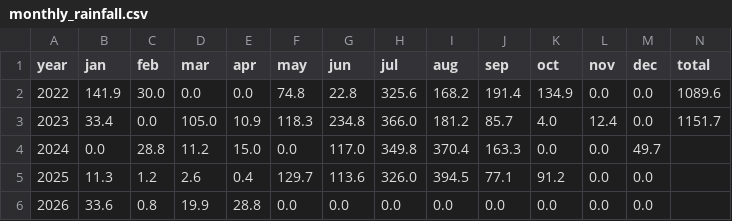
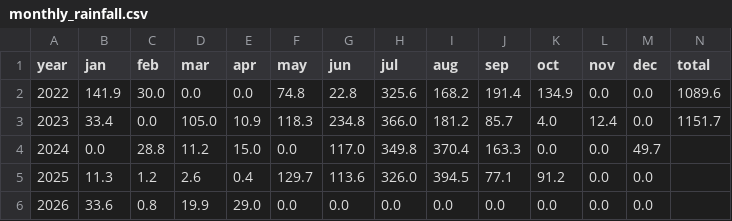
Before and after one commit to rameshram96/iari_weather_data, a CSV file: data/monthly_rainfall.csv, drawn as a sheet.

```diff
--- a/data/monthly_rainfall.csv
+++ b/data/monthly_rainfall.csv
@@ -5,2 +5,2 @@ year,jan,feb,mar,apr,may,jun,jul,aug,sep,oct,nov,dec,total
 2025,11.3,1.2,2.6,0.4,129.7,113.6,326.0,394.5,77.1,91.2,0.0,0.0,
-2026,33.6,0.8,19.9,28.8,0.0,0.0,0.0,0.0,0.0,0.0,0.0,0.0,
+2026,33.6,0.8,19.9,29.0,0.0,0.0,0.0,0.0,0.0,0.0,0.0,0.0,
```
Also changed, not shown: data/iari_weather.csv, 1 other file.
